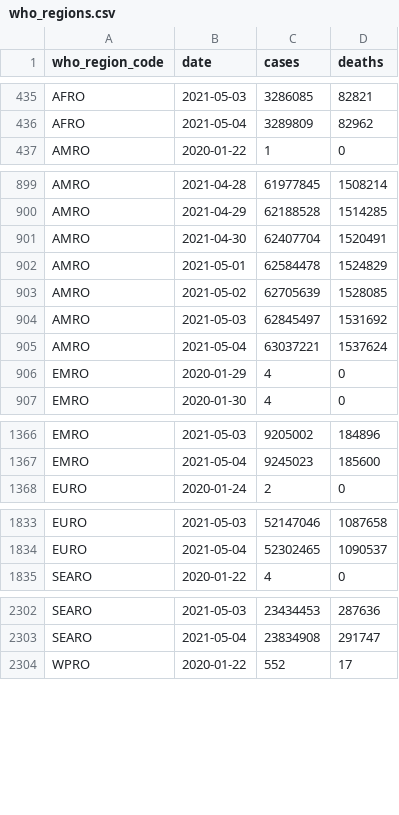
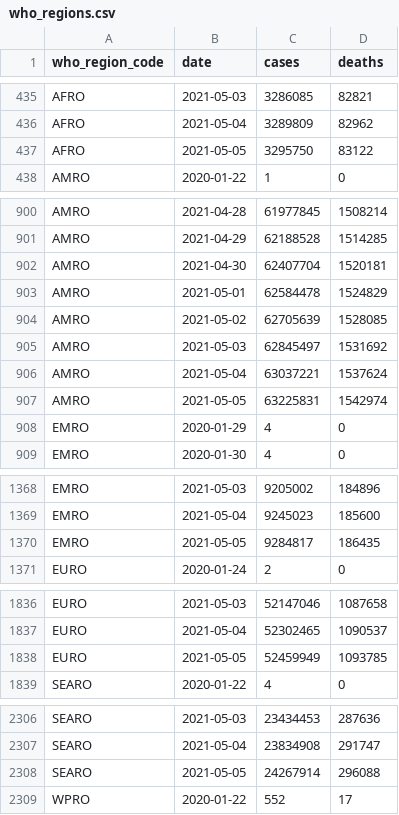
Before and after one commit to WorldHealthOrganization/xform-covid-casecount-jhu, a CSV file: output/who_regions.csv, drawn as a sheet; only a part is shown, gaps mark what is left out; the diff covers the shown part only.

```diff
--- a/output/who_regions.csv
+++ b/output/who_regions.csv
@@ -436,2 +436,3 @@ AFRO,2021-05-03,3286085,82821
 AFRO,2021-05-04,3289809,82962
+AFRO,2021-05-05,3295750,83122
 AMRO,2020-01-22,1,0
@@ -900,3 +901,3 @@ AMRO,2021-04-28,61977845,1508214
 AMRO,2021-04-29,62188528,1514285
-AMRO,2021-04-30,62407704,1520491
+AMRO,2021-04-30,62407704,1520181
 AMRO,2021-05-01,62584478,1524829
@@ -905,2 +906,3 @@ AMRO,2021-05-03,62845497,1531692
 AMRO,2021-05-04,63037221,1537624
+AMRO,2021-05-05,63225831,1542974
 EMRO,2020-01-29,4,0
@@ -1367,2 +1369,3 @@ EMRO,2021-05-03,9205002,184896
 EMRO,2021-05-04,9245023,185600
+EMRO,2021-05-05,9284817,186435
 EURO,2020-01-24,2,0
@@ -1834,2 +1837,3 @@ EURO,2021-05-03,52147046,1087658
 EURO,2021-05-04,52302465,1090537
+EURO,2021-05-05,52459949,1093785
 SEARO,2020-01-22,4,0
@@ -2303,2 +2307,3 @@ SEARO,2021-05-03,23434453,287636
 SEARO,2021-05-04,23834908,291747
+SEARO,2021-05-05,24267914,296088
 WPRO,2020-01-22,552,17
```
Also changed, not shown: 1 added row elsewhere in this file, output/continents.csv, output/global.csv, 1 other file.
